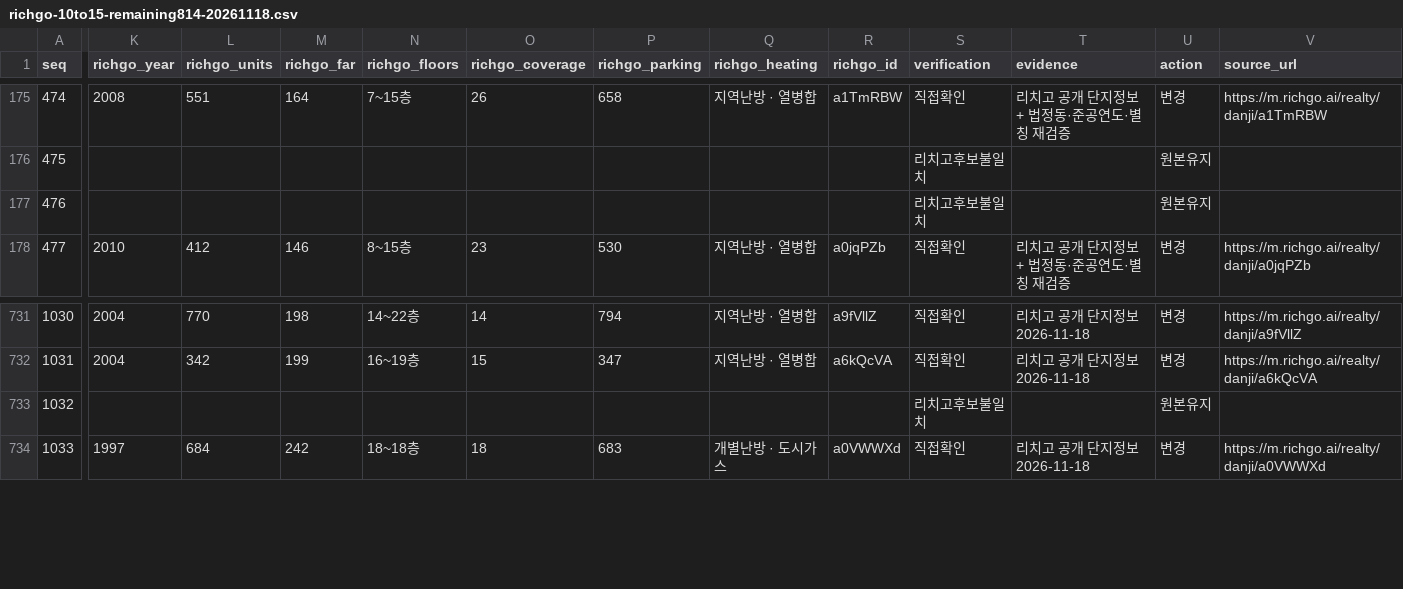
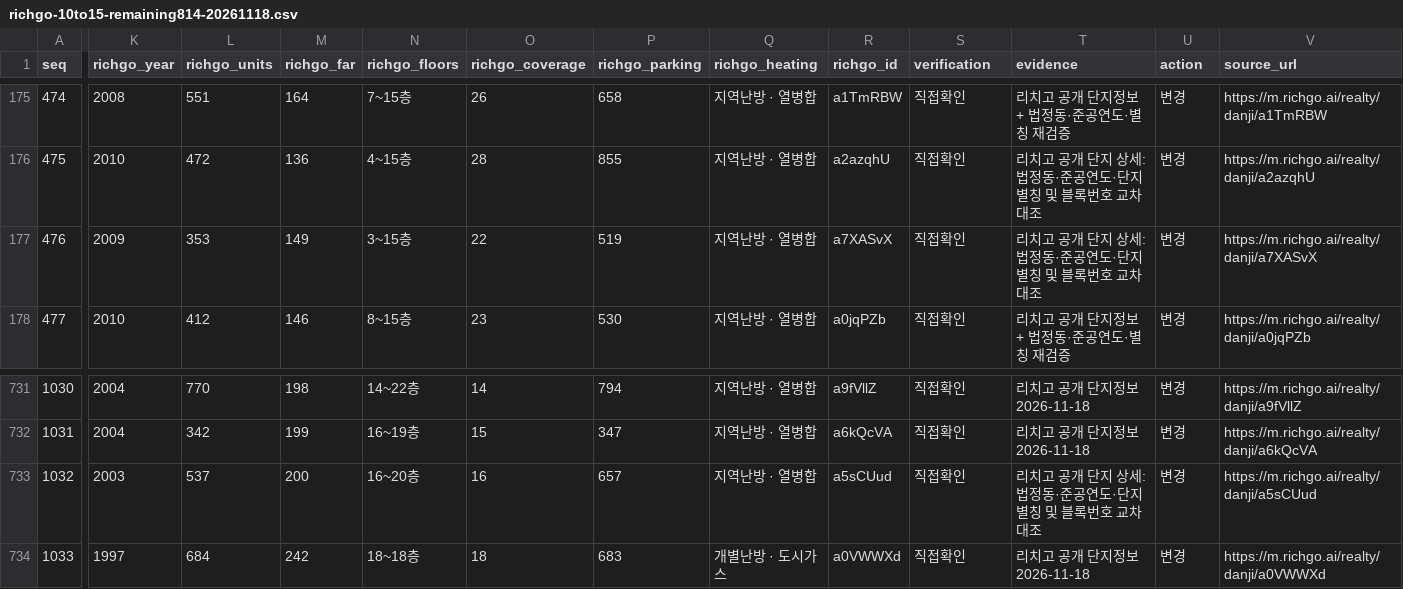
Before and after one commit to shinstory1234-hub/-honbab-map, a CSV file: docs/richgo-10to15-remaining814-20261118.csv, drawn as a sheet; only a part is shown, gaps mark what is left out; the diff covers the shown part only; the diff names each change by its address in the sheet, - before the commit and + after, or states it on an @@ line.

```diff
--- a/docs/richgo-10to15-remaining814-20261118.csv
+++ b/docs/richgo-10to15-remaining814-20261118.csv
-K176 (richgo_year): (empty)
+K176 (richgo_year): 2010
-L176 (richgo_units): (empty)
+L176 (richgo_units): 472
-M176 (richgo_far): (empty)
+M176 (richgo_far): 136
-N176 (richgo_floors): (empty)
+N176 (richgo_floors): 4~15층
-O176 (richgo_coverage): (empty)
+O176 (richgo_coverage): 28
-P176 (richgo_parking): (empty)
+P176 (richgo_parking): 855
-Q176:Q177 (richgo_heating): (empty)
+Q176:Q177 (richgo_heating): 지역난방 · 열병합
-R176 (richgo_id): (empty)
+R176 (richgo_id): a2azqhU
-S176:S177 (verification): 리치고후보불일치
+S176:S177 (verification): 직접확인
-T176:T177 (evidence): (empty)
+T176:T177 (evidence): 리치고 공개 단지 상세: 법정동·준공연도·단지 별칭 및 블록번호 교차대조
-U176:U177 (action): 원본유지
+U176:U177 (action): 변경
-V176 (source_url): (empty)
+V176 (source_url): https://m.richgo.ai/realty/danji/a2azqhU
-K177 (richgo_year): (empty)
+K177 (richgo_year): 2009
-L177 (richgo_units): (empty)
+L177 (richgo_units): 353
-M177 (richgo_far): (empty)
+M177 (richgo_far): 149
-N177 (richgo_floors): (empty)
+N177 (richgo_floors): 3~15층
-O177 (richgo_coverage): (empty)
+O177 (richgo_coverage): 22
-P177 (richgo_parking): (empty)
+P177 (richgo_parking): 519
-R177 (richgo_id): (empty)
+R177 (richgo_id): a7XASvX
-V177 (source_url): (empty)
+V177 (source_url): https://m.richgo.ai/realty/danji/a7XASvX
-K733 (richgo_year): (empty)
+K733 (richgo_year): 2003
-L733 (richgo_units): (empty)
+L733 (richgo_units): 537
-M733 (richgo_far): (empty)
+M733 (richgo_far): 200
-N733 (richgo_floors): (empty)
+N733 (richgo_floors): 16~20층
-O733 (richgo_coverage): (empty)
+O733 (richgo_coverage): 16
-P733 (richgo_parking): (empty)
+P733 (richgo_parking): 657
-Q733 (richgo_heating): (empty)
+Q733 (richgo_heating): 지역난방 · 열병합
-R733 (richgo_id): (empty)
+R733 (richgo_id): a5sCUud
-S733 (verification): 리치고후보불일치
+S733 (verification): 직접확인
-T733 (evidence): (empty)
+T733 (evidence): 리치고 공개 단지 상세: 법정동·준공연도·단지 별칭 및 블록번호 교차대조
-U733 (action): 원본유지
+U733 (action): 변경
-V733 (source_url): (empty)
+V733 (source_url): https://m.richgo.ai/realty/danji/a5sCUud
```
Also changed, not shown: 133 edited cells elsewhere in this file, 2 other files.
